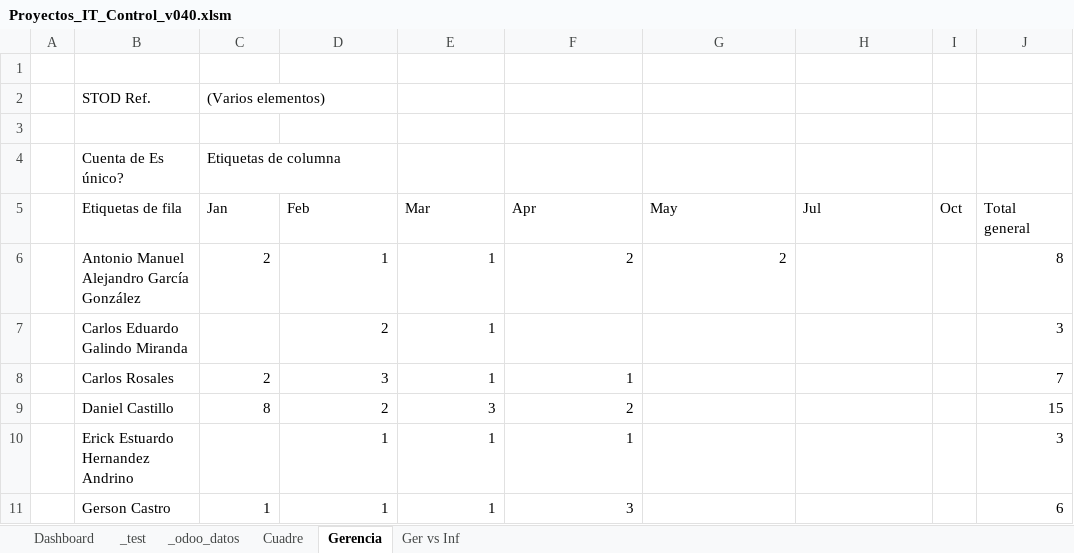
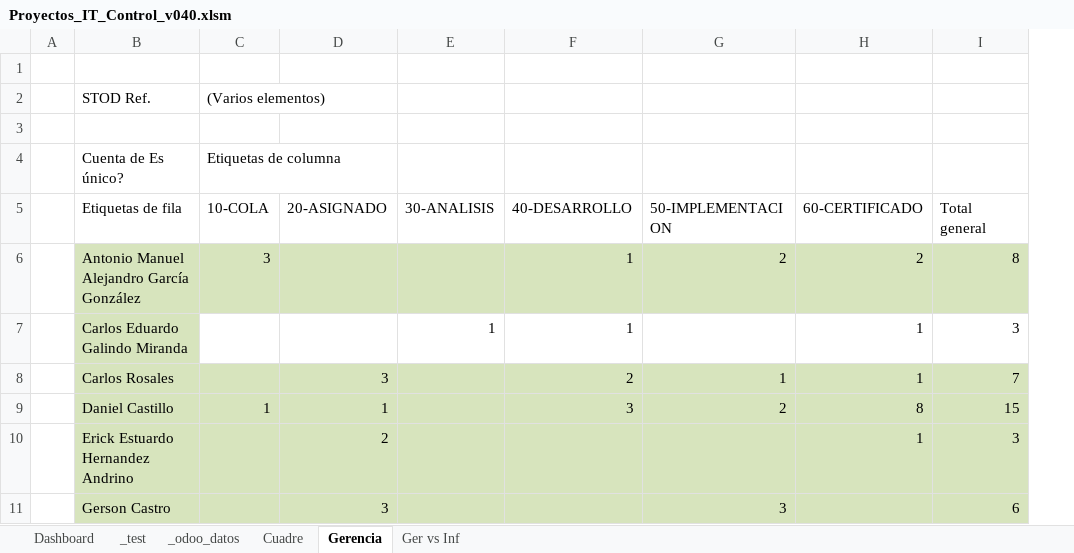
Before and after one commit to jalj153/cn006_proyectos_it, an Excel workbook: z_scripts_consola_varios/kpis_excel/Proyectos_IT_Control_v040.xlsm, sheet Gerencia, drawn as a sheet; only a part is shown; values as stored, in another font and other column widths than the file's, no borders; removed rows and columns are numbered as before the commit, all else as after; the diff covers the shown part only; the diff names each change by its address in the sheet, - before the commit and + after, or states it on an @@ line.

```diff
--- a/z_scripts_consola_varios/kpis_excel/Proyectos_IT_Control_v040.xlsm (sheet Gerencia)
+++ b/z_scripts_consola_varios/kpis_excel/Proyectos_IT_Control_v040.xlsm (sheet Gerencia)
-column I (Oct), empty
-C5: Jan
+C5: 10-COLA
-D5: Feb
+D5: 20-ASIGNADO
-E5: Mar
+E5: 30-ANALISIS
-F5: Apr
+F5: 40-DESARROLLO
-G5: May
+G5: 50-IMPLEMENTACION
-H5: Jul
+H5: 60-CERTIFICADO
-B6:H6 fill: none
+B6:H6 fill: #D7E4BD
-C6 (10-COLA): 2
+C6 (10-COLA): 3
-D6 (20-ASIGNADO): 1
+D6 (20-ASIGNADO): (empty)
-E6 (30-ANALISIS): 1
+E6 (30-ANALISIS): (empty)
-F6 (40-DESARROLLO): 2
+F6 (40-DESARROLLO): 1
-H6 (60-CERTIFICADO): (empty)
+H6 (60-CERTIFICADO): 2
-I6 fill: none
+I6 fill: #D7E4BD
-B7 fill: none
+B7 fill: #D7E4BD
-D7 (20-ASIGNADO): 2
+D7 (20-ASIGNADO): (empty)
-F7 (40-DESARROLLO): (empty)
+F7 (40-DESARROLLO): 1
-H7:H8 (60-CERTIFICADO): (empty)
+H7:H8 (60-CERTIFICADO): 1
-B8:H11 fill: none
+B8:H11 fill: #D7E4BD
-C8 (10-COLA): 2
+C8 (10-COLA): (empty)
-E8 (30-ANALISIS): 1
+E8 (30-ANALISIS): (empty)
-F8 (40-DESARROLLO): 1
+F8 (40-DESARROLLO): 2
-G8 (50-IMPLEMENTACION): (empty)
+G8 (50-IMPLEMENTACION): 1
-I8:I11 fill: none
+I8:I11 fill: #D7E4BD
-C9 (10-COLA): 8
+C9 (10-COLA): 1
-D9 (20-ASIGNADO): 2
+D9 (20-ASIGNADO): 1
-E9 (30-ANALISIS): 3
+E9 (30-ANALISIS): (empty)
-F9 (40-DESARROLLO): 2
+F9 (40-DESARROLLO): 3
-G9 (50-IMPLEMENTACION): (empty)
+G9 (50-IMPLEMENTACION): 2
-H9 (60-CERTIFICADO): (empty)
+H9 (60-CERTIFICADO): 8
-D10 (20-ASIGNADO): 1
+D10 (20-ASIGNADO): 2
-E10:E11 (30-ANALISIS): 1
+E10:E11 (30-ANALISIS): (empty)
-F10 (40-DESARROLLO): 1
+F10 (40-DESARROLLO): (empty)
-H10 (60-CERTIFICADO): (empty)
+H10 (60-CERTIFICADO): 1
-C11 (10-COLA): 1
+C11 (10-COLA): (empty)
-D11 (20-ASIGNADO): 1
+D11 (20-ASIGNADO): 3
-F11 (40-DESARROLLO): 3
+F11 (40-DESARROLLO): (empty)
-G11 (50-IMPLEMENTACION): (empty)
+G11 (50-IMPLEMENTACION): 3
```
Also changed, not shown: 38 edited cells and cell formats elsewhere in this sheet, sheet _odoo_datos, sheet Cuadre, z_scripts_consola_varios/kpis_excel/Proyectos Conectado TICKET CUADRE.xlsx, z_scripts_consola_varios/kpis_excel/Proyectos_IT_Control_v030.xlsm, 17 other files.
